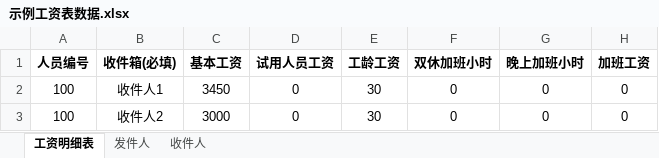
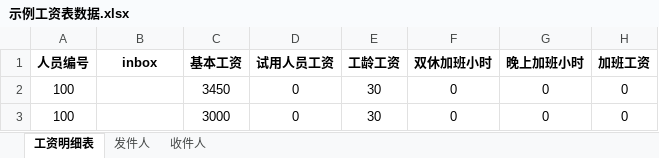
Before and after one commit to GalensGan/UZonMail, an Excel workbook: src/Examples/示例工资表数据.xlsx, sheet 工资明细表, drawn as a sheet; only a part is shown; values as stored, in another font and other column widths than the file's, no borders; the diff names each change by its address in the sheet, - before the commit and + after, or states it on an @@ line.

```diff
--- a/src/Examples/示例工资表数据.xlsx (sheet 工资明细表)
+++ b/src/Examples/示例工资表数据.xlsx (sheet 工资明细表)
-B1: 收件箱(必填)
+B1: inbox
-B2 (inbox): 收件人1
+B2 (inbox): (empty)
-B3 (inbox): 收件人2
+B3 (inbox): (empty)
```
Also changed, not shown: 7 other files.
